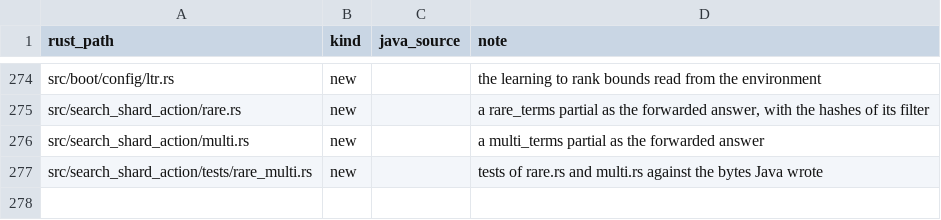
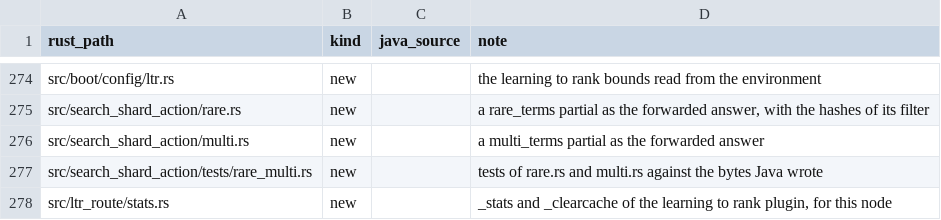
Before and after one commit to huyz0/opensearch-serverless, a TSV file: crates/node/port-map.tsv, drawn as a sheet; only a part is shown, gaps mark what is left out.

```diff
--- a/crates/node/port-map.tsv
+++ b/crates/node/port-map.tsv
@@ -277 +277,2 @@ src/search_shard_action/multi.rs	new		a multi_terms partial as the forwarded ans
 src/search_shard_action/tests/rare_multi.rs	new		tests of rare.rs and multi.rs against the bytes Java wrote
+src/ltr_route/stats.rs	new		_stats and _clearcache of the learning to rank plugin, for this node
```
Also changed, not shown: 8 other files.
